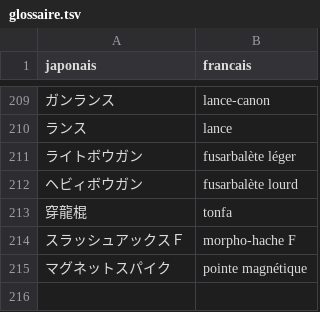
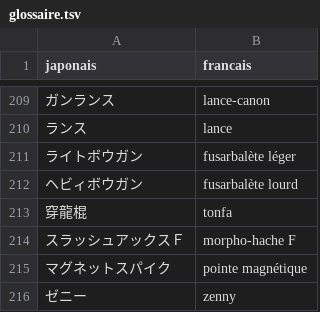
Before and after one commit to BlaMacfly/HomeFrontier, a TSV file: Tools/traduire-quetes/glossaire.tsv, drawn as a sheet; only a part is shown, gaps mark what is left out.

```diff
--- a/Tools/traduire-quetes/glossaire.tsv
+++ b/Tools/traduire-quetes/glossaire.tsv
@@ -215 +215,2 @@ japonais	francais
 マグネットスパイク	pointe magnétique
+ゼニー	zenny
```
Also changed, not shown: 12 other files.
